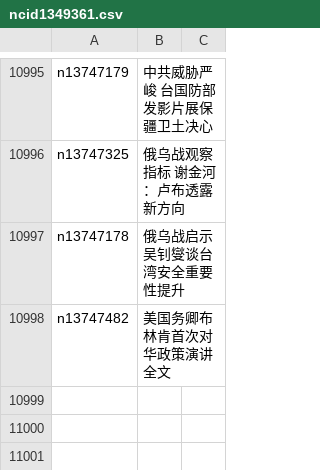
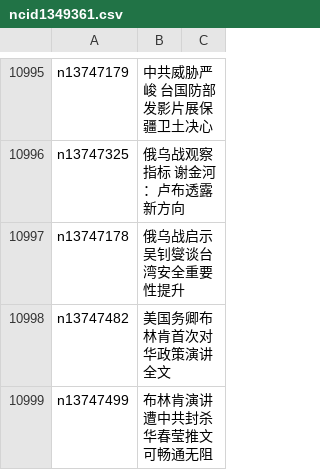
Before and after one commit to easy2view/epoch-news, a CSV file: indexes/ncid1349361.csv, drawn as a sheet; only a part is shown, gaps mark what is left out.

```diff
--- a/indexes/ncid1349361.csv
+++ b/indexes/ncid1349361.csv
@@ -10998 +10998,2 @@ n13747178,俄乌战启示 吴钊燮谈台湾安全重要性提升
 n13747482,美国务卿布林肯首次对华政策演讲全文
+n13747499,布林肯演讲遭中共封杀 华春莹推文可畅通无阻
```
Also changed, not shown: indexes/ncid1078159.csv, indexes/ncid277.csv, 41 other files.
